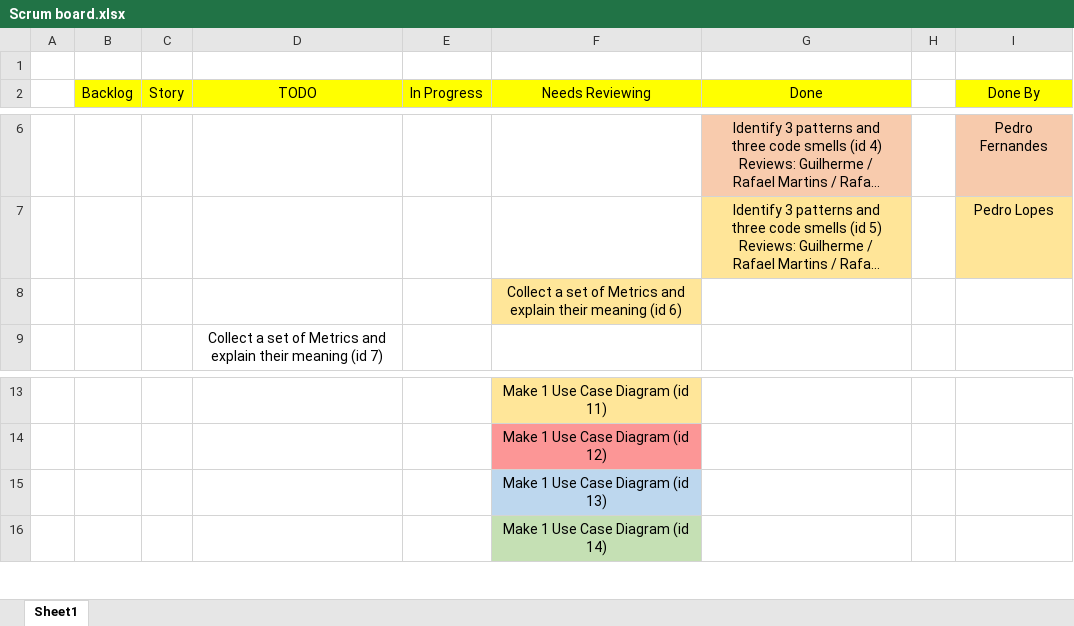
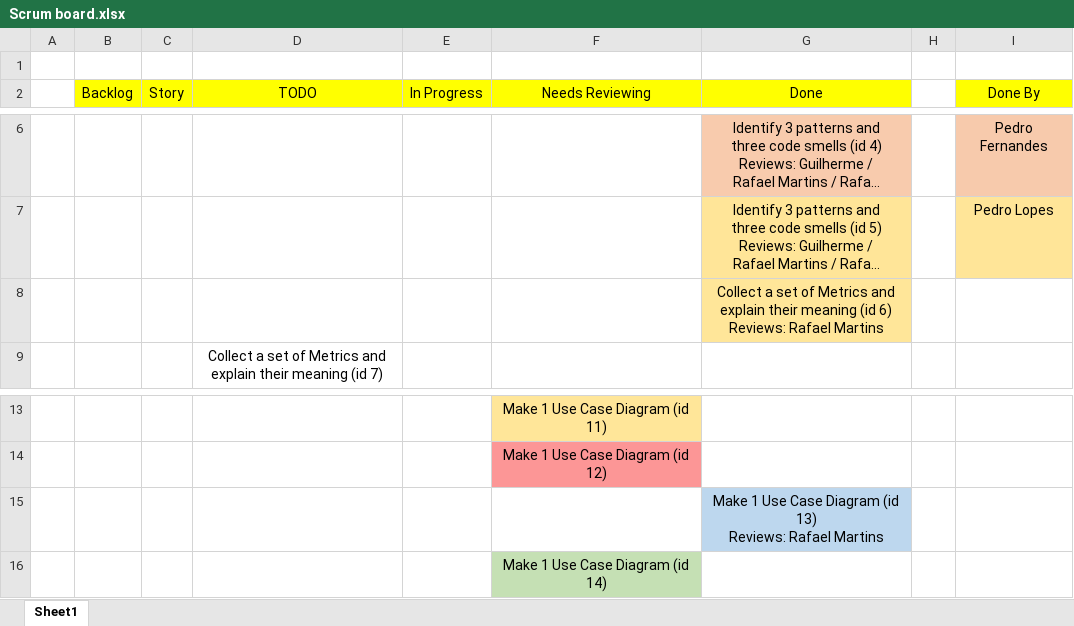
Before and after one commit to Gui28F/SE2223_57514_60045_60602_60694_60700, an Excel workbook: Project/Scrum board.xlsx, sheet Sheet1, drawn as a sheet; only a part is shown, gaps mark what is left out; long unchanged cells end in …; values as stored, in another font and other column widths than the file's, no borders; removed rows and columns are numbered as before the commit, all else as after; ↵ is a line break in a cell; the diff names each change by its address in the sheet, - before the commit and + after, or states it on an @@ line.

```diff
--- a/Project/Scrum board.xlsx (sheet Sheet1)
+++ b/Project/Scrum board.xlsx (sheet Sheet1)
-row 8:  |  |  |  |  | Collect a set of Metrics and explain their meaning (id 6)
+row 8:  |  |  |  |  |  | Collect a set of Metrics and explain their meaning (id 6) ↵ Reviews: Rafael Martins
-row 15:  |  |  |  |  | Make 1 Use Case Diagram (id 13)
+row 15:  |  |  |  |  |  | Make 1 Use Case Diagram (id 13) ↵ Reviews: Rafael Martins
```
Also changed, not shown: Project/Phase 2/Sprint2/Burndown Chart.xlsx, Project/Phase 2/Sprint2/Sprint Backlog.xlsx.
